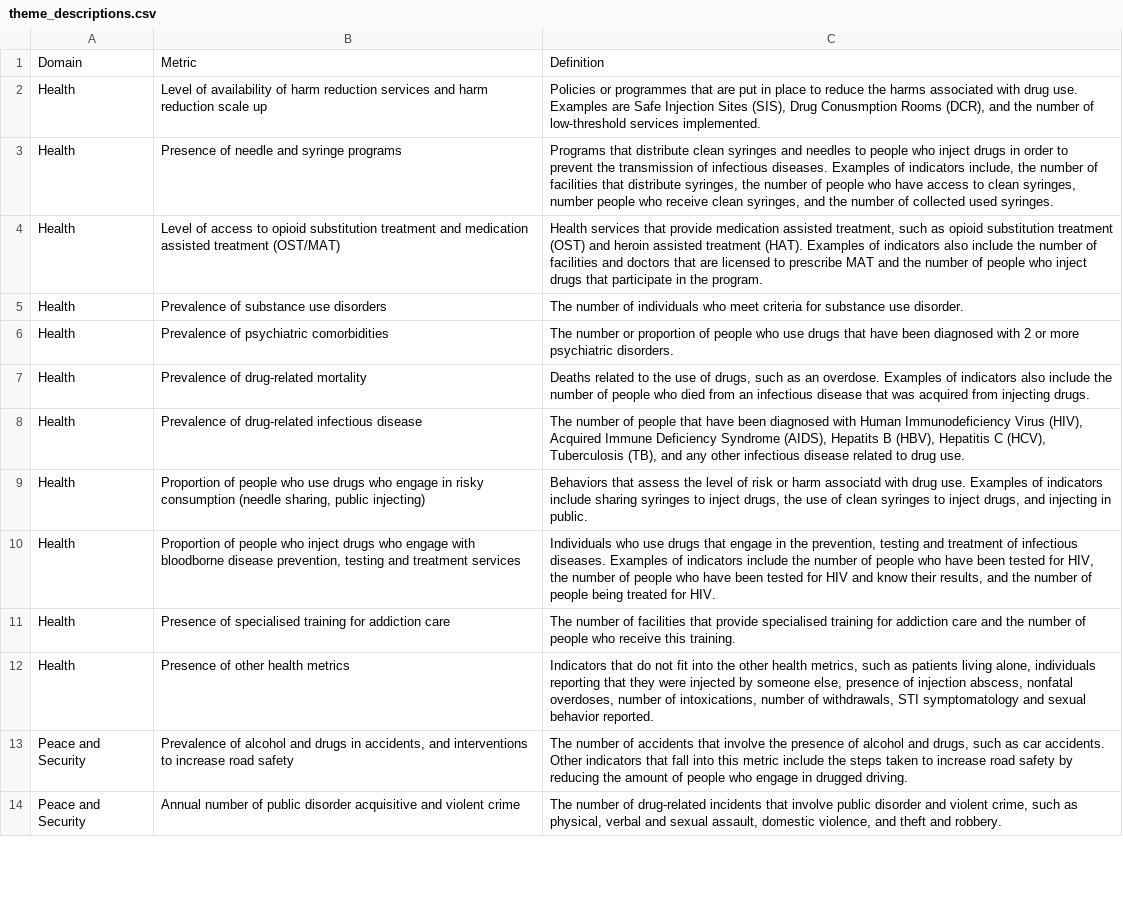
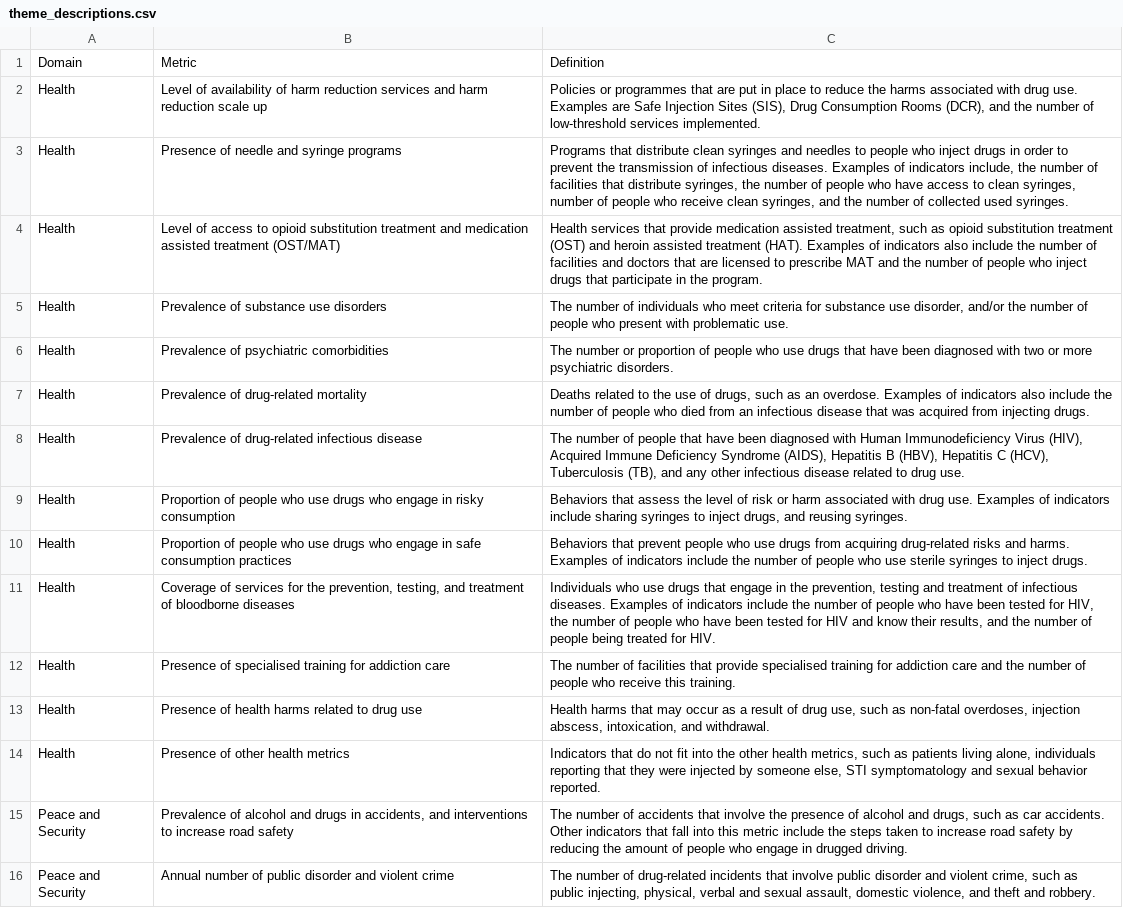
Before and after one commit to alisq/drug-policy, a CSV file: public/data/theme_descriptions.csv, drawn as a sheet; only a part is shown; addresses are those after the commit; the diff covers the shown part only; the diff names each change by its address in the sheet, - before the commit and + after, or states it on an @@ line.

```diff
--- a/public/data/theme_descriptions.csv
+++ b/public/data/theme_descriptions.csv
-C2: …(SIS), Drug Conusmption Rooms (DCR),…
+C2: …(SIS), Drug Consumption Rooms (DCR),…
-C3: …syringes, number people who…
+C3: …syringes, number of people who…
-C5: …substance use disorder.
+C5: …substance use disorder, and/or the number of people who present with problematic use.
-C6: …diagnosed with 2 or more…
+C6: …diagnosed with two or more…
-C8: …Syndrome (AIDS), Hepatits B (HBV),…
+C8: …Syndrome (AIDS), Hepatitis B (HBV),…
-B9: …risky consumption (needle sharing, public injecting)
+B9: …risky consumption
-C9: …or harm associatd with drug use. Examples of indicators include sharing syringes to inject drugs, the use of clean syringes to inject drugs, and injecting in public.
+C9: …or harm associated with drug use. Examples of indicators include sharing syringes to inject drugs, and reusing syringes.
+row 10: Health | Proportion of people who use drugs who engage in safe consumption practices | Behaviors that prevent people who use drugs from acquiring drug-related risks and harms. Examples of indicators include the number of people who use sterile syringes to inject drugs.
-B11: Proportion of people who inject drugs who engage with bloodborne disease prevention, testing and treatment services
+B11: Coverage of services for the prevention, testing, and treatment of bloodborne diseases
+row 13: Health | Presence of health harms related to drug use | Health harms that may occur as a result of drug use, such as non-fatal overdoses, injection abscess, intoxication, and withdrawal.
-C14: …someone else, presence of injection abscess, nonfatal overdoses, number of intoxications, number of withdrawals, STI symptomatology…
+C14: …someone else, STI symptomatology…
-B16: …public disorder acquisitive and violent…
+B16: …public disorder and violent…
-C16: …such as physical, verbal…
+C16: …such as public injecting, physical, verbal…
```
Also changed, not shown: 11 added rows, 11 removed rows and 38 edited cells elsewhere in this file, 13 other files.
